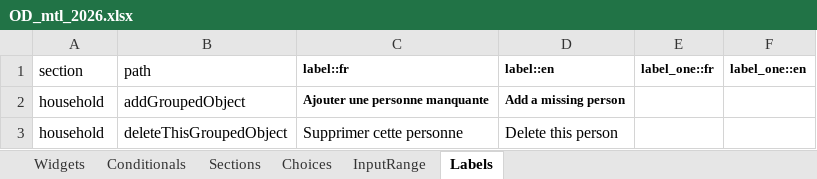
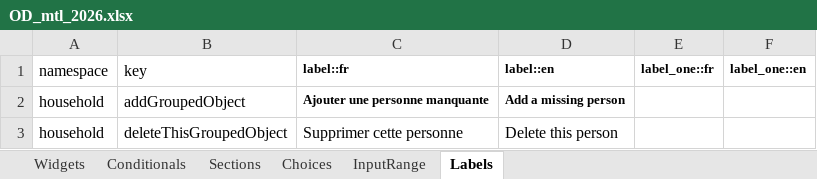
Before and after one commit to samuel-duhaime/od_mtl, an Excel workbook: survey/references/OD_mtl_2026.xlsx, sheet Labels, drawn as a sheet; only a part is shown; values as stored, in another font and other column widths than the file's, no borders; the diff names each change by its address in the sheet, - before the commit and + after, or states it on an @@ line.

```diff
--- a/survey/references/OD_mtl_2026.xlsx (sheet Labels)
+++ b/survey/references/OD_mtl_2026.xlsx (sheet Labels)
-A1: section
+A1: namespace
-B1: path
+B1: key
```
Also changed, not shown: 30 other files.
